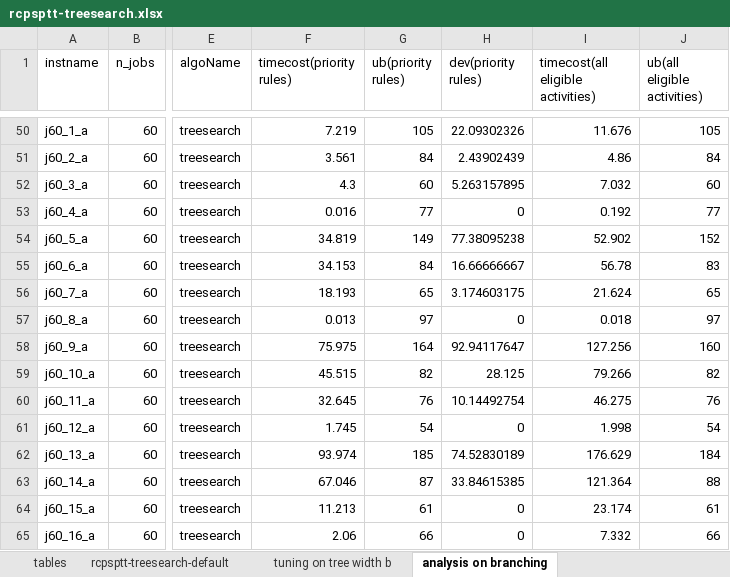
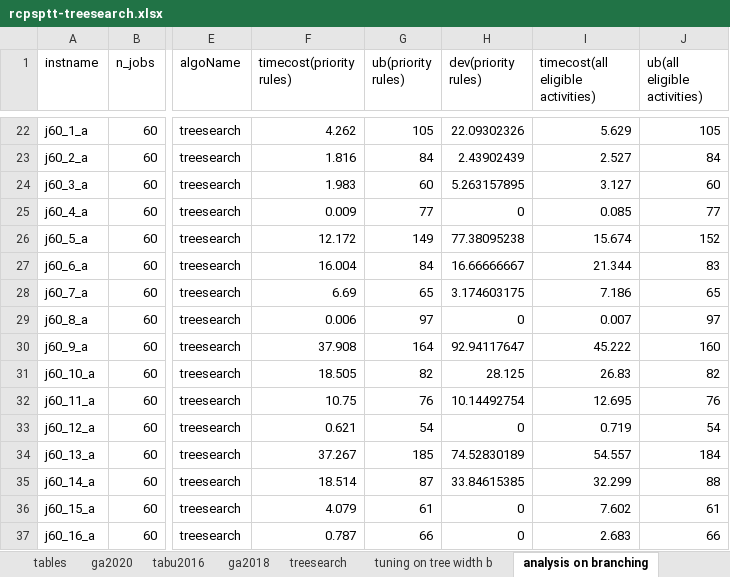
Before and after one commit to njuora/rcpsptt, an Excel workbook: rcpsptt-treesearch.xlsx, sheet analysis on branching, drawn as a sheet; only a part is shown, gaps mark what is left out; values as stored, in another font and other column widths than the file's, no borders; addresses are those after the commit; the diff covers the shown part only; the diff names each change by its address in the sheet, - before the commit and + after, or states it on an @@ line.

```diff
--- a/rcpsptt-treesearch.xlsx (sheet analysis on branching)
+++ b/rcpsptt-treesearch.xlsx (sheet analysis on branching)
-sheet tab: rcpsptt-treesearch-default
+sheet tab: treesearch
+sheet tab: ga2020
+sheet tab: tabu2016
+sheet tab: ga2018
-F22 (timecost(priority rules)): 7.219
+F22 (timecost(priority rules)): 4.262
-I22: 11.676
+I22: 5.629
-F23 (timecost(priority rules)): 3.561
+F23 (timecost(priority rules)): 1.816
-I23: 4.86
+I23: 2.527
-F24 (timecost(priority rules)): 4.3
+F24 (timecost(priority rules)): 1.983
-I24: 7.032
+I24: 3.127
-F25 (timecost(priority rules)): 0.016
+F25 (timecost(priority rules)): 0.009
-I25: 0.192
+I25: 0.085
-F26 (timecost(priority rules)): 34.819
+F26 (timecost(priority rules)): 12.172
-I26: 52.902
+I26: 15.674
-F27 (timecost(priority rules)): 34.153
+F27 (timecost(priority rules)): 16.004
-I27: 56.78
+I27: 21.344
-F28 (timecost(priority rules)): 18.193
+F28 (timecost(priority rules)): 6.69
-I28: 21.624
+I28: 7.186
-F29 (timecost(priority rules)): 0.013
+F29 (timecost(priority rules)): 0.006
-I29: 0.018
+I29: 0.007
-F30 (timecost(priority rules)): 75.975
+F30 (timecost(priority rules)): 37.908
-I30: 127.256
+I30: 45.222
-F31 (timecost(priority rules)): 45.515
+F31 (timecost(priority rules)): 18.505
-I31: 79.266
+I31: 26.83
-F32 (timecost(priority rules)): 32.645
+F32 (timecost(priority rules)): 10.75
-I32: 46.275
+I32: 12.695
-F33 (timecost(priority rules)): 1.745
+F33 (timecost(priority rules)): 0.621
-I33: 1.998
+I33: 0.719
-F34 (timecost(priority rules)): 93.974
+F34 (timecost(priority rules)): 37.267
-I34: 176.629
+I34: 54.557
-F35 (timecost(priority rules)): 67.046
+F35 (timecost(priority rules)): 18.514
-I35: 121.364
+I35: 32.299
-F36 (timecost(priority rules)): 11.213
+F36 (timecost(priority rules)): 4.079
-I36: 23.174
+I36: 7.602
-F37 (timecost(priority rules)): 2.06
+F37 (timecost(priority rules)): 0.787
-I37: 7.332
+I37: 2.683
```
Also changed, not shown: 124 removed rows and 149 edited cells elsewhere in this sheet, sheet treesearch, sheet tuning on tree width b, sheet metrics during the search, sheet analysis on node evaluation, sheet tables, other sheet tabs, formulas that keep their value, rcpsptt-ssgs.xlsx, rcpsptt_lowerbounds.xlsx.
